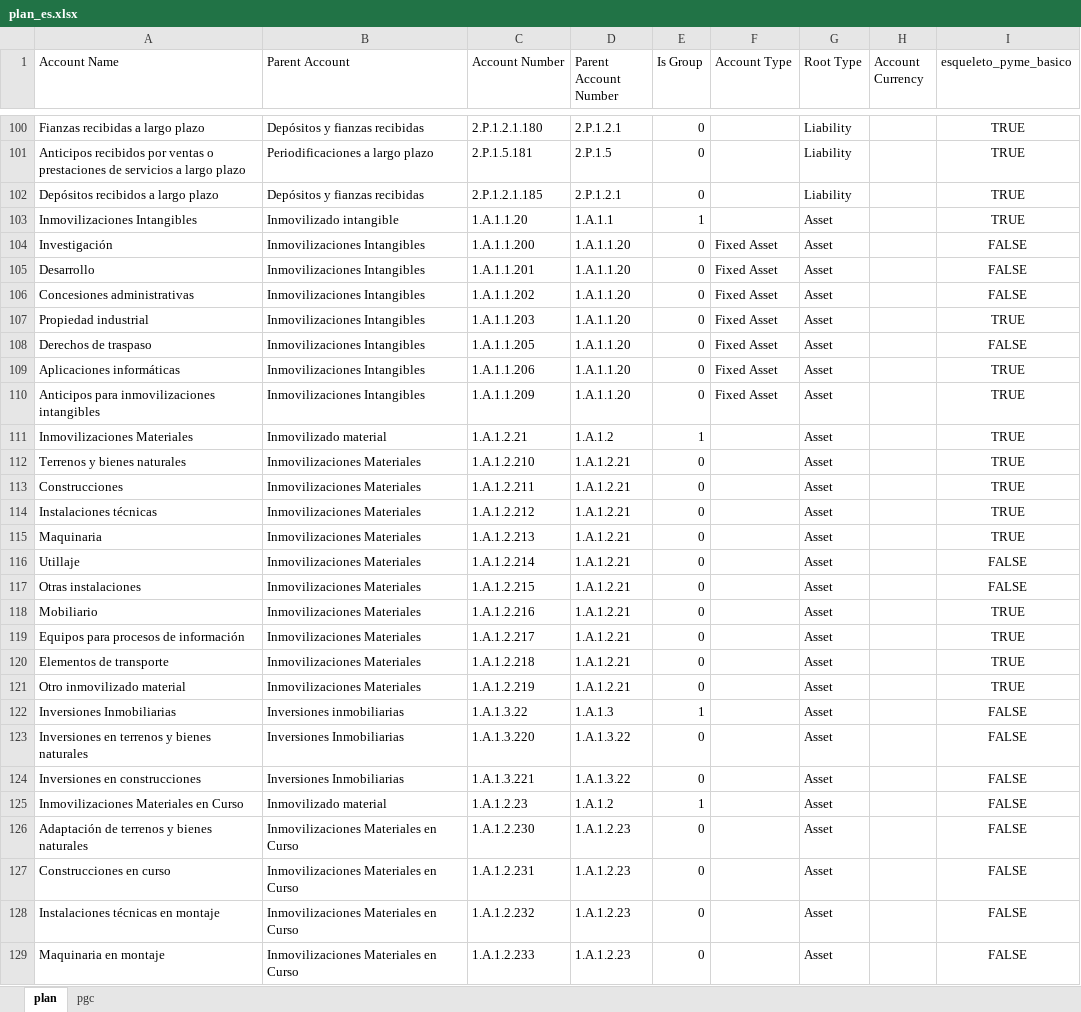
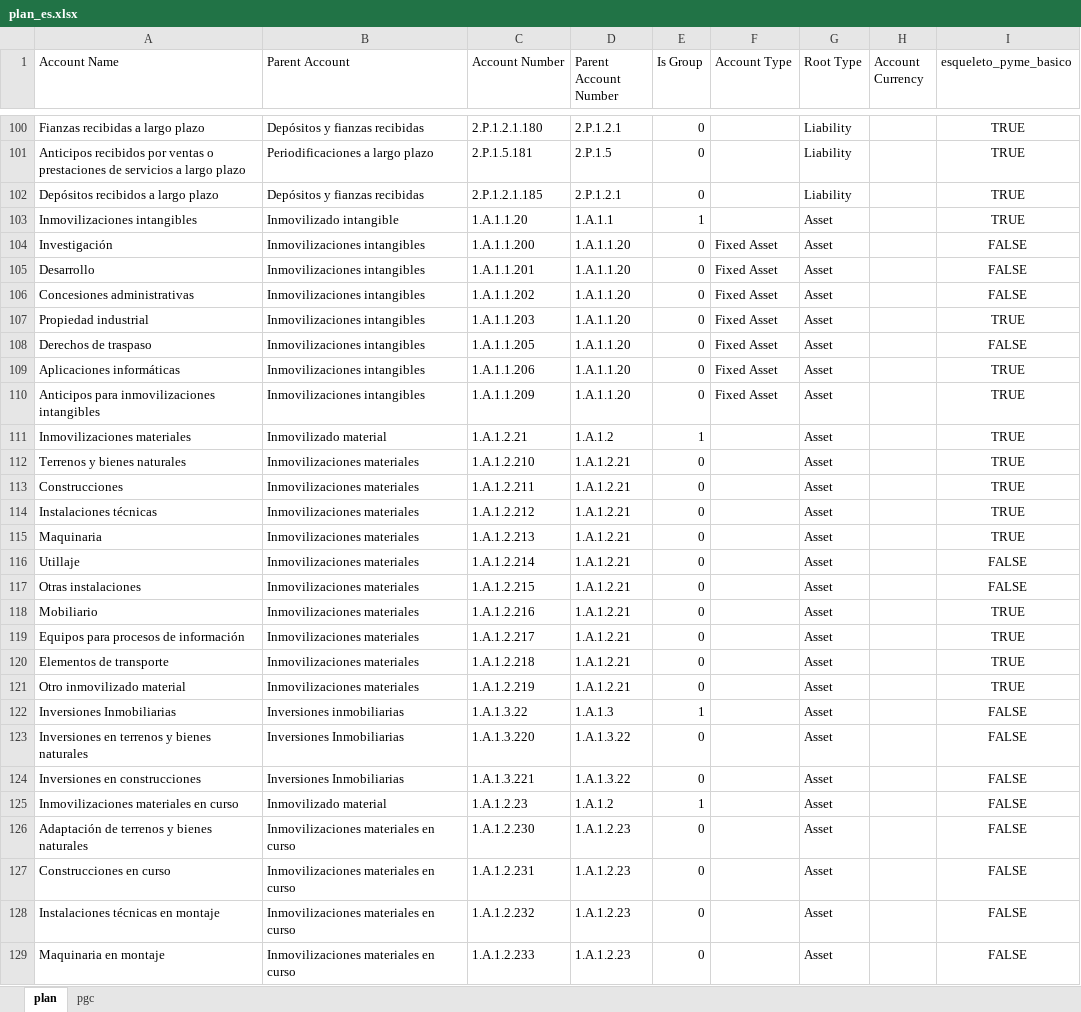
Before and after one commit to tonicanada/conta-atlas, an Excel workbook: excels/es/plan_es.xlsx, sheet plan, drawn as a sheet; only a part is shown, gaps mark what is left out; values as stored, in another font and other column widths than the file's, no borders; the diff covers the shown part only; the diff names each change by its address in the sheet, - before the commit and + after, or states it on an @@ line.

Commit message:
Actualiza es_plan_pgc

```diff
--- a/excels/es/plan_es.xlsx (sheet plan)
+++ b/excels/es/plan_es.xlsx (sheet plan)
-A103 (Account Name): Inmovilizaciones Intangibles
+A103 (Account Name): Inmovilizaciones intangibles
-B104:B110 (Parent Account): Inmovilizaciones Intangibles
+B104:B110 (Parent Account): Inmovilizaciones intangibles
-A111 (Account Name): Inmovilizaciones Materiales
+A111 (Account Name): Inmovilizaciones materiales
-B112:B121 (Parent Account): Inmovilizaciones Materiales
+B112:B121 (Parent Account): Inmovilizaciones materiales
-A125 (Account Name): Inmovilizaciones Materiales en Curso
+A125 (Account Name): Inmovilizaciones materiales en curso
-B126:B129 (Parent Account): Inmovilizaciones Materiales en Curso
+B126:B129 (Parent Account): Inmovilizaciones materiales en curso
```
Also changed, not shown: 173 edited cells elsewhere in this sheet, 2 other files.
